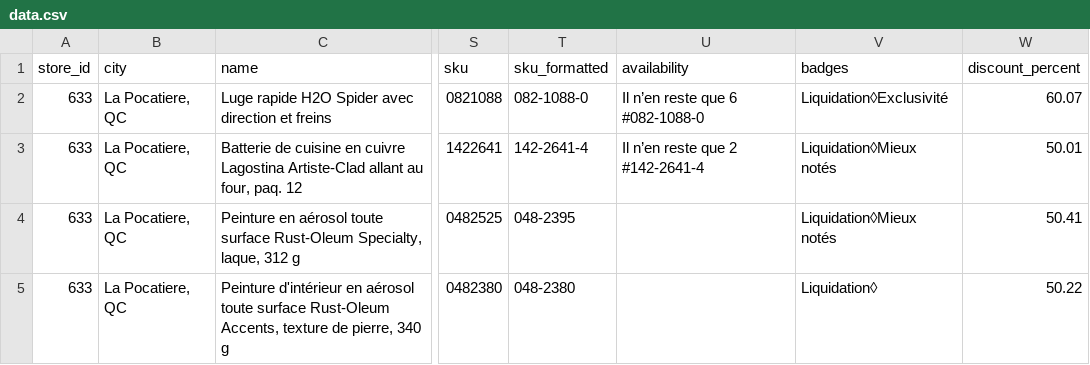
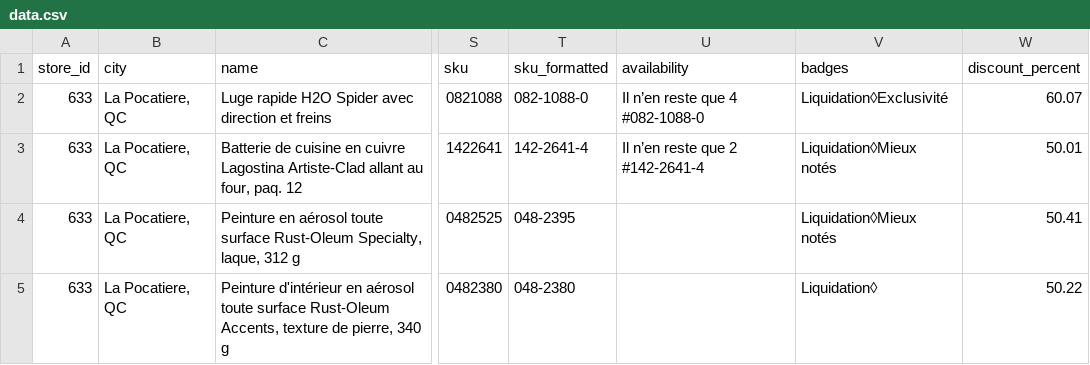
Before and after one commit to Olivier-cousineau/Econo-econo111, a CSV file: outputs/canadiantire/633-la-pocatiere-qc/data.csv, drawn as a sheet; only a part is shown, gaps mark what is left out; the diff covers the shown part only; the diff names each change by its address in the sheet, - before the commit and + after, or states it on an @@ line.

```diff
--- a/outputs/canadiantire/633-la-pocatiere-qc/data.csv
+++ b/outputs/canadiantire/633-la-pocatiere-qc/data.csv
-U2 (availability): Il n’en reste que 6 #082-1088-0
+U2 (availability): Il n’en reste que 4 #082-1088-0
```
Also changed, not shown: 2 added rows elsewhere in this file, outputs/canadiantire/112-trenton-on/data.csv, outputs/canadiantire/458-roberval-qc/data.csv, 4 other files.
